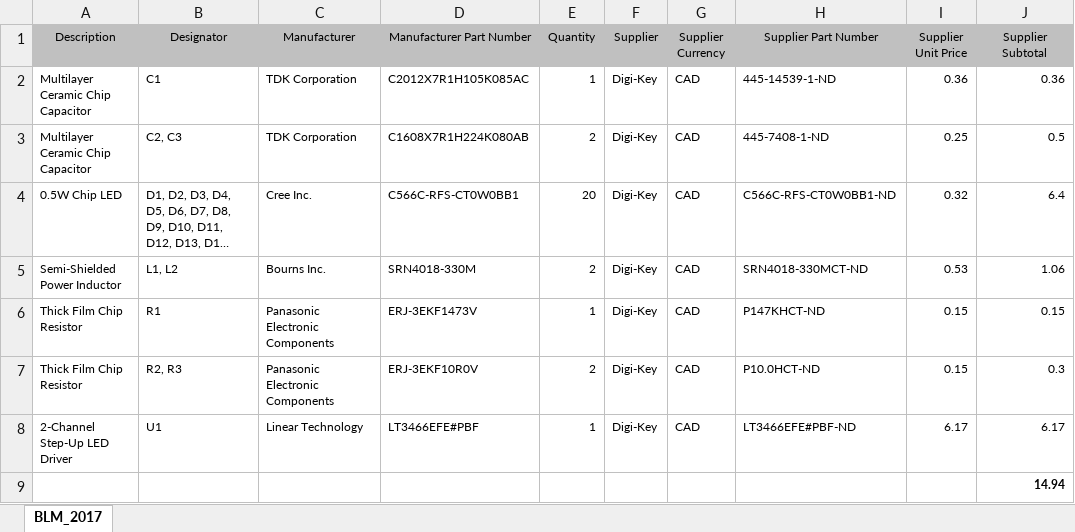
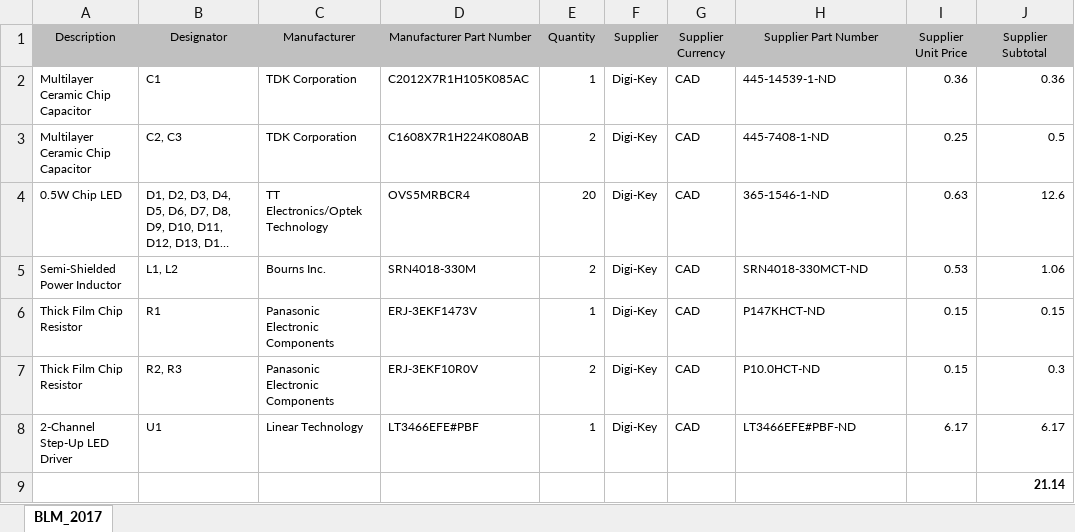
Before and after one commit to SavSidorov/BLM-Board, an Excel workbook: BLM_2017 BOM - Rev. A.xlsx, sheet BLM_2017, drawn as a sheet; long unchanged cells end in …; values as stored, in another font and other column widths than the file's, no borders; the diff names each change by its address in the sheet, - before the commit and + after, or states it on an @@ line.

Commit message:
Modify LED part number in BOM

```diff
--- a/BLM_2017 BOM - Rev. A.xlsx (sheet BLM_2017)
+++ b/BLM_2017 BOM - Rev. A.xlsx (sheet BLM_2017)
-C4 (Manufacturer): Cree Inc.
+C4 (Manufacturer): TT Electronics/Optek Technology
-D4 (Manufacturer Part Number): C566C-RFS-CT0W0BB1
+D4 (Manufacturer Part Number): OVS5MRBCR4
-H4 (Supplier Part Number): C566C-RFS-CT0W0BB1-ND
+H4 (Supplier Part Number): 365-1546-1-ND
-I4 (Supplier Unit Price): 0.32
+I4 (Supplier Unit Price): 0.63
-J4 (Supplier Subtotal): 6.4
+J4 (Supplier Subtotal): 12.6
-J9 (Supplier Subtotal): 14.94
+J9 (Supplier Subtotal): 21.14
```
Also changed, not shown: 1 other file.
